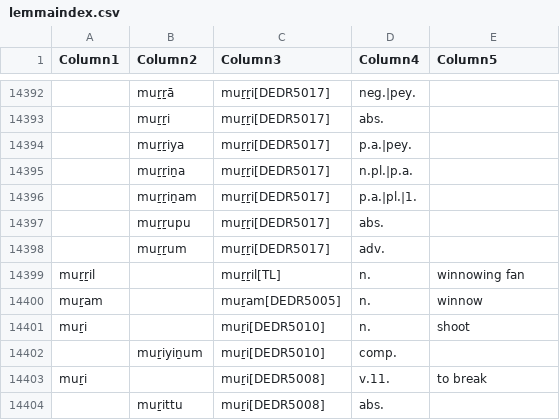
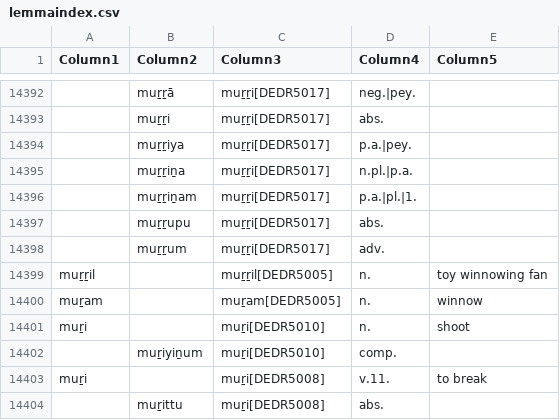
Before and after one commit to UHH-Tamilex/lexicon, a CSV file: lemmaindex.csv, drawn as a sheet; only a part is shown, gaps mark what is left out; the diff names each change by its address in the sheet, - before the commit and + after, or states it on an @@ line.

Commit message:
update muṟṟil

```diff
--- a/lemmaindex.csv
+++ b/lemmaindex.csv
-C14399 (Column3): muṟṟil[TL]
+C14399 (Column3): muṟṟil[DEDR5005]
-E14399 (Column5): winnowing fan
+E14399 (Column5): toy winnowing fan
```
